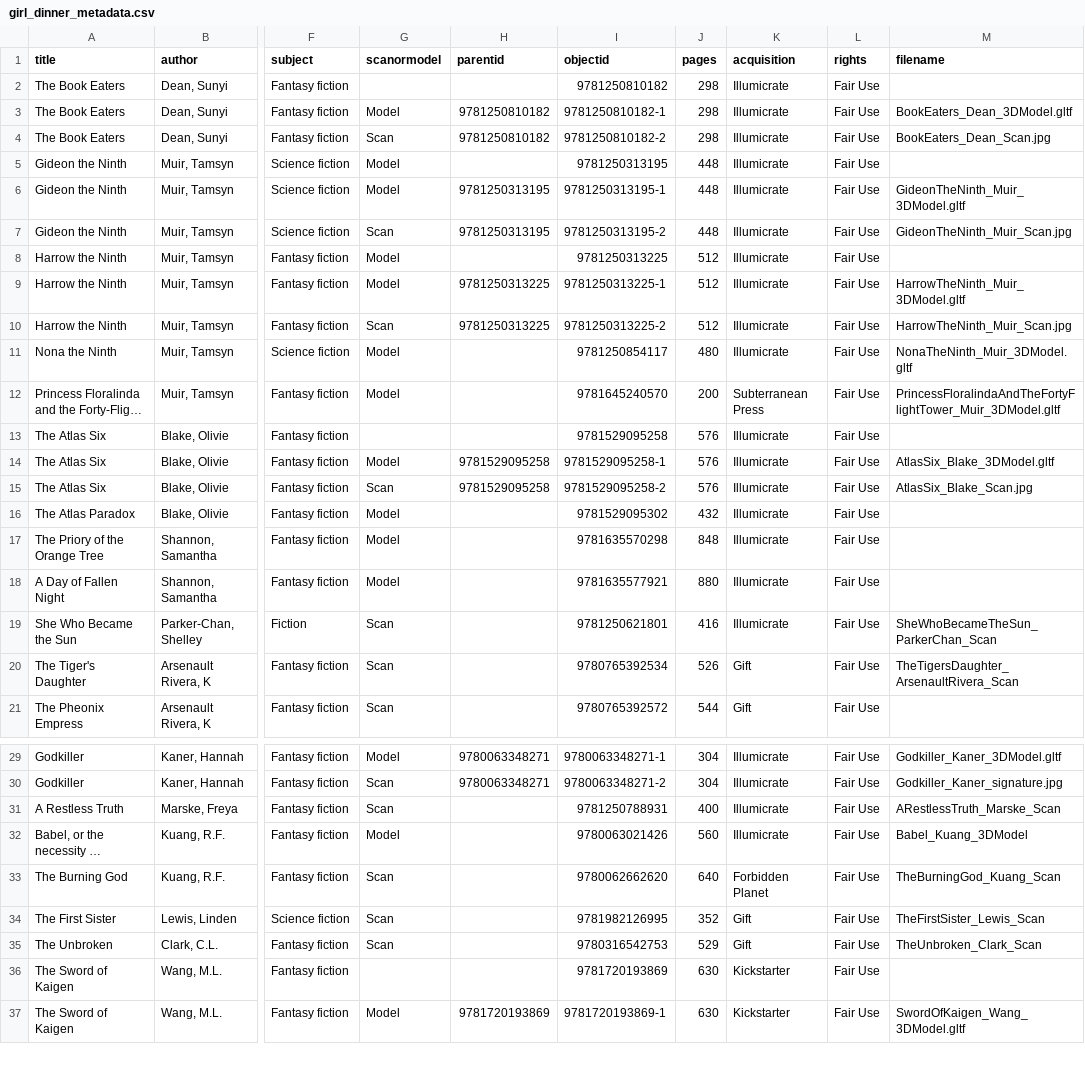
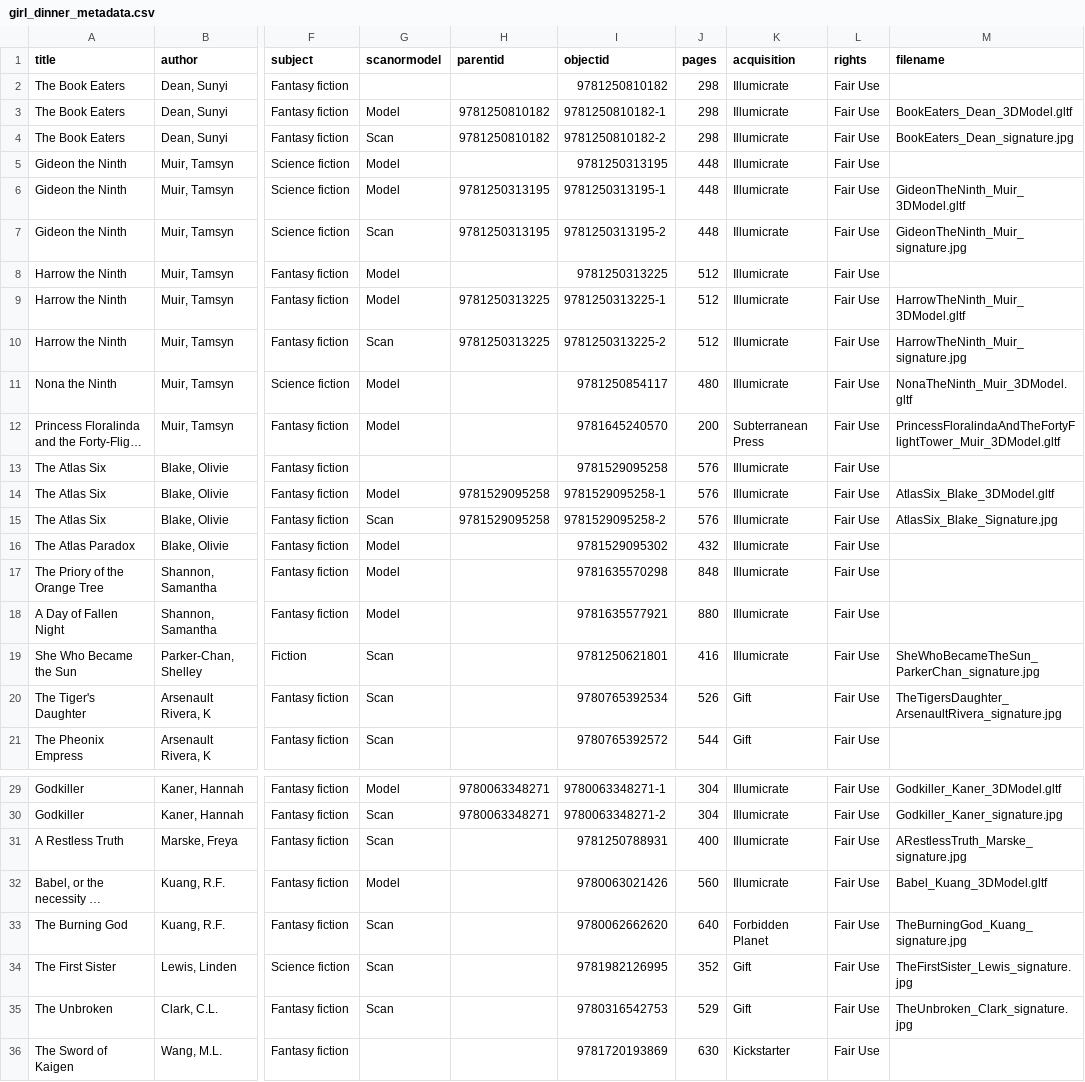
Before and after one commit to katiemelsh/GirlDinner, a CSV file: _data/girl_dinner_metadata.csv, drawn as a sheet; only a part is shown, gaps mark what is left out; the shorter side is filled out with more unchanged rows; long unchanged cells end in …; the diff names each change by its address in the sheet, - before the commit and + after, or states it on an @@ line.

Commit message:
Add files via upload

```diff
--- a/_data/girl_dinner_metadata.csv
+++ b/_data/girl_dinner_metadata.csv
-M4 (filename): BookEaters_Dean_Scan.jpg
+M4 (filename): BookEaters_Dean_signature.jpg
-M7 (filename): GideonTheNinth_Muir_Scan.jpg
+M7 (filename): GideonTheNinth_Muir_signature.jpg
-M10 (filename): HarrowTheNinth_Muir_Scan.jpg
+M10 (filename): HarrowTheNinth_Muir_signature.jpg
-M15 (filename): AtlasSix_Blake_Scan.jpg
+M15 (filename): AtlasSix_Blake_Signature.jpg
-M19 (filename): SheWhoBecameTheSun_ParkerChan_Scan
+M19 (filename): SheWhoBecameTheSun_ParkerChan_signature.jpg
-M20 (filename): TheTigersDaughter_ArsenaultRivera_Scan
+M20 (filename): TheTigersDaughter_ArsenaultRivera_signature.jpg
-M31 (filename): ARestlessTruth_Marske_Scan
+M31 (filename): ARestlessTruth_Marske_signature.jpg
-M32 (filename): Babel_Kuang_3DModel
+M32 (filename): Babel_Kuang_3DModel.gltf
-M33 (filename): TheBurningGod_Kuang_Scan
+M33 (filename): TheBurningGod_Kuang_signature.jpg
-M34 (filename): TheFirstSister_Lewis_Scan
+M34 (filename): TheFirstSister_Lewis_signature.jpg
-M35 (filename): TheUnbroken_Clark_Scan
+M35 (filename): TheUnbroken_Clark_signature.jpg
```
